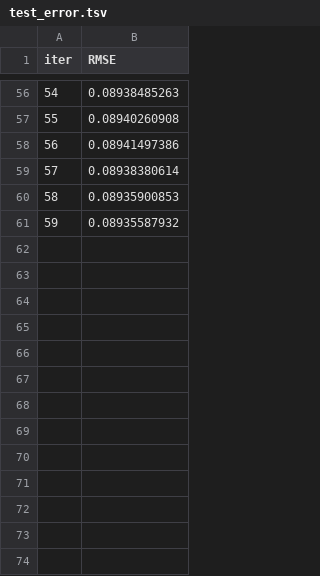
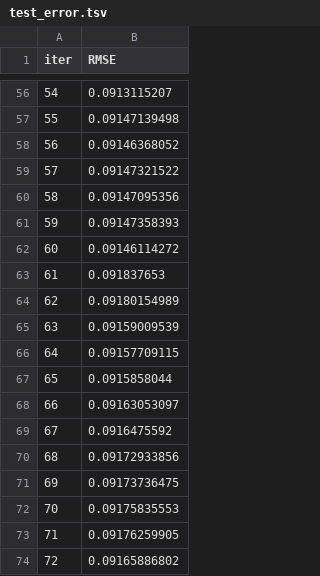
Before and after one commit to datawowio/thai-talent-wow, a TSV file: catboost_info/test_error.tsv, drawn as a sheet; only a part is shown, gaps mark what is left out; the diff covers the shown part only.

```diff
--- a/catboost_info/test_error.tsv
+++ b/catboost_info/test_error.tsv
@@ -56,6 +56,19 @@ iter	RMSE
-54	0.08938485263
-55	0.08940260908
-56	0.08941497386
-57	0.08938380614
-58	0.08935900853
-59	0.08935587932
+54	0.0913115207
+55	0.09147139498
+56	0.09146368052
+57	0.09147321522
+58	0.09147095356
+59	0.09147358393
+60	0.09146114272
+61	0.091837653
+62	0.09180154989
+63	0.09159009539
+64	0.09157709115
+65	0.0915858044
+66	0.09163053097
+67	0.0916475592
+68	0.09172933856
+69	0.09173736475
+70	0.09175835553
+71	0.09176259905
+72	0.09165886802
```
Also changed, not shown: 22 added rows and 54 edited cells elsewhere in this file, catboost_info/learn_error.tsv, catboost_info/time_left.tsv, 37 other files.
